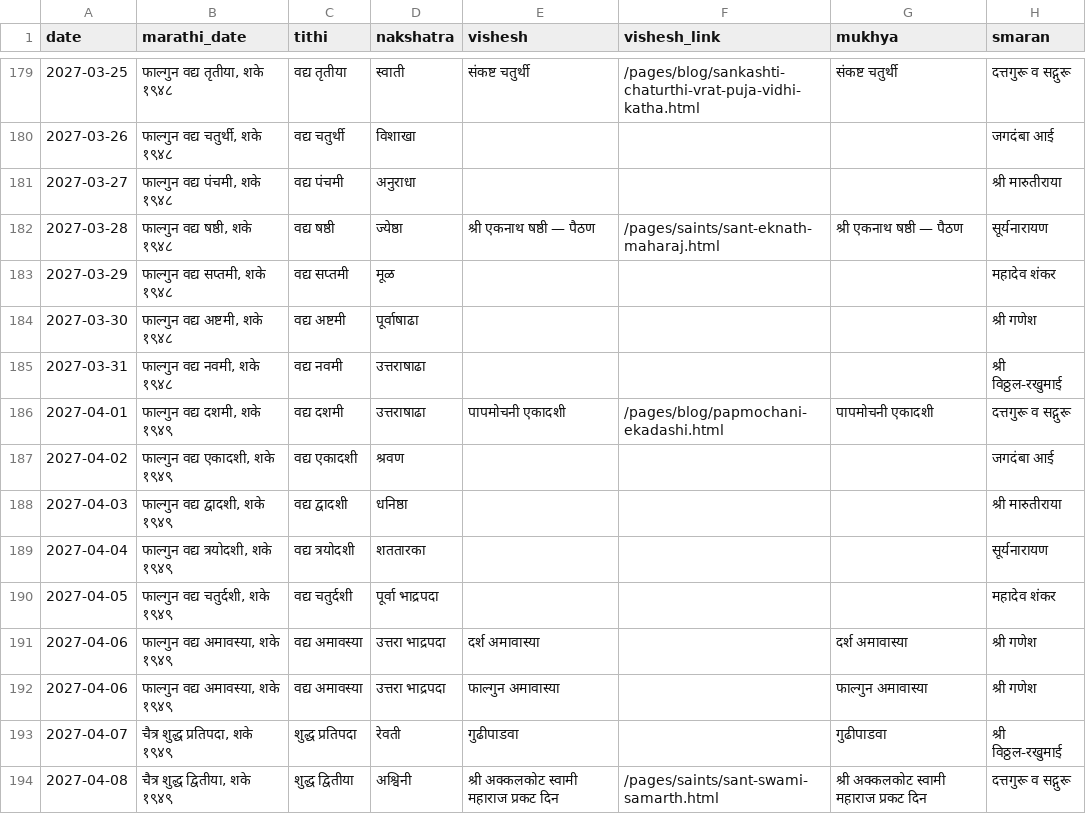
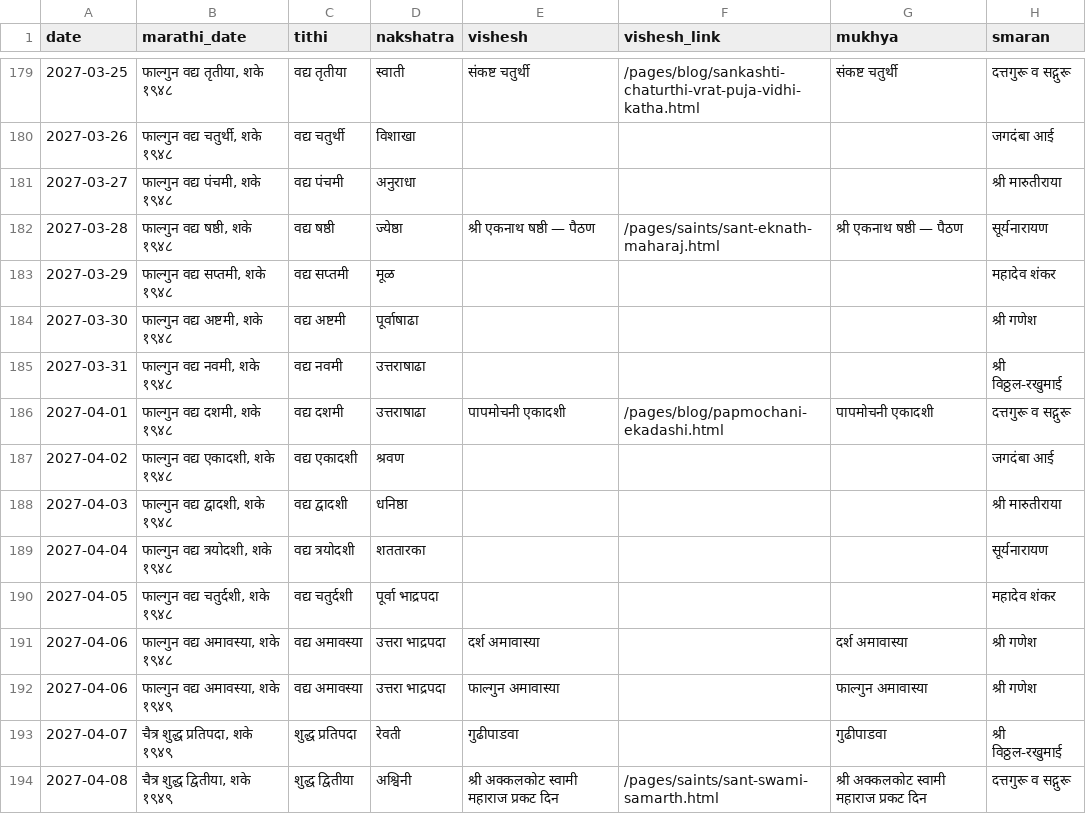
Before and after one commit to dayanandkendre/santvani, a CSV file: data/panchang.csv, drawn as a sheet; only a part is shown, gaps mark what is left out.

Commit message:
UPDATE

```diff
--- a/data/panchang.csv
+++ b/data/panchang.csv
@@ -185,8 +185,8 @@
 "2027-03-31","फाल्गुन वद्य नवमी, शके १९४८","वद्य नवमी","उत्तराषाढा","","","","श्री विठ्ठल-रखुमाई"
-"2027-04-01","फाल्गुन वद्य दशमी, शके १९४९","वद्य दशमी","उत्तराषाढा","पापमोचनी एकादशी","/pages/blog/papmochani-ekadashi.html","पापमोचनी एकादशी","दत्तगुरू व सद्गुरू"
-"2027-04-02","फाल्गुन वद्य एकादशी, शके १९४९","वद्य एकादशी","श्रवण","","","","जगदंबा आई"
-"2027-04-03","फाल्गुन वद्य द्वादशी, शके १९४९","वद्य द्वादशी","धनिष्ठा","","","","श्री मारुतीराया"
-"2027-04-04","फाल्गुन वद्य त्रयोदशी, शके १९४९","वद्य त्रयोदशी","शततारका","","","","सूर्यनारायण"
-"2027-04-05","फाल्गुन वद्य चतुर्दशी, शके १९४९","वद्य चतुर्दशी","पूर्वा भाद्रपदा","","","","महादेव शंकर"
-"2027-04-06","फाल्गुन वद्य अमावस्या, शके १९४९","वद्य अमावस्या","उत्तरा भाद्रपदा","दर्श अमावास्या","","दर्श अमावास्या","श्री गणेश"
+"2027-04-01","फाल्गुन वद्य दशमी, शके १९४८","वद्य दशमी","उत्तराषाढा","पापमोचनी एकादशी","/pages/blog/papmochani-ekadashi.html","पापमोचनी एकादशी","दत्तगुरू व सद्गुरू"
+"2027-04-02","फाल्गुन वद्य एकादशी, शके १९४८","वद्य एकादशी","श्रवण","","","","जगदंबा आई"
+"2027-04-03","फाल्गुन वद्य द्वादशी, शके १९४८","वद्य द्वादशी","धनिष्ठा","","","","श्री मारुतीराया"
+"2027-04-04","फाल्गुन वद्य त्रयोदशी, शके १९४८","वद्य त्रयोदशी","शततारका","","","","सूर्यनारायण"
+"2027-04-05","फाल्गुन वद्य चतुर्दशी, शके १९४८","वद्य चतुर्दशी","पूर्वा भाद्रपदा","","","","महादेव शंकर"
+"2027-04-06","फाल्गुन वद्य अमावस्या, शके १९४८","वद्य अमावस्या","उत्तरा भाद्रपदा","दर्श अमावास्या","","दर्श अमावास्या","श्री गणेश"
 "2027-04-06","फाल्गुन वद्य अमावस्या, शके १९४९","वद्य अमावस्या","उत्तरा भाद्रपदा","फाल्गुन अमावास्या","","फाल्गुन अमावास्या","श्री गणेश"
```
